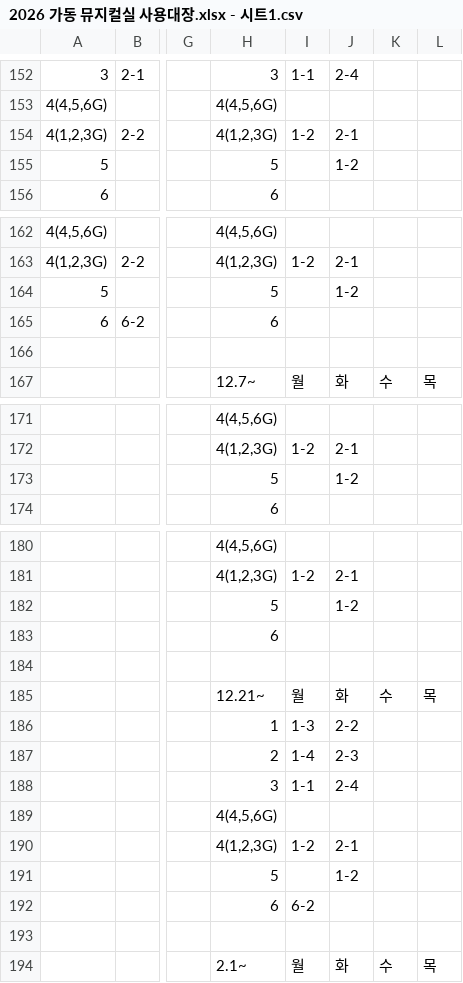
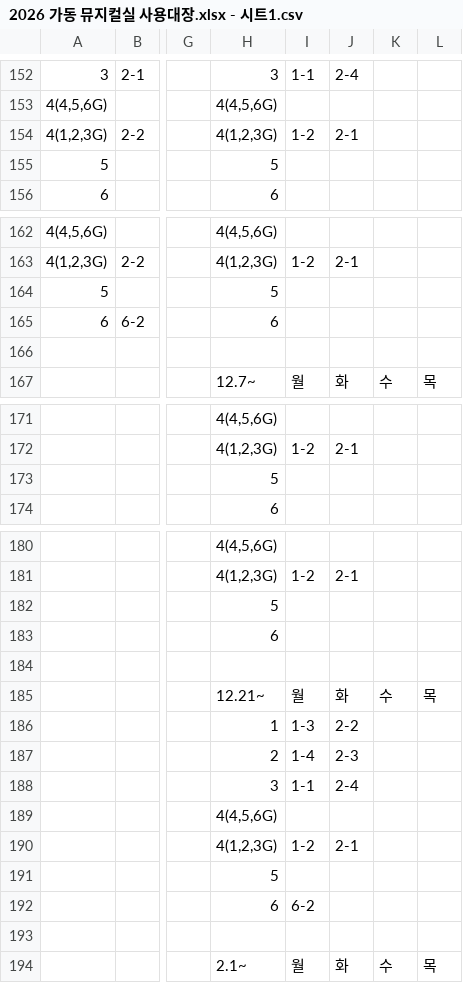
Before and after one commit to Ingyu87/gadongonline, a CSV file: 2026 가동 뮤지컬실 사용대장.xlsx - 시트1.csv, drawn as a sheet; only a part is shown, gaps mark what is left out; the diff covers the shown part only; the diff names each change by its address in the sheet, - before the commit and + after, or states it on an @@ line.

```diff
--- a/2026 가동 뮤지컬실 사용대장.xlsx - 시트1.csv
+++ b/2026 가동 뮤지컬실 사용대장.xlsx - 시트1.csv
-J155: 1-2
+J155: (empty)
-J164: 1-2
+J164: (empty)
-J173: 1-2
+J173: (empty)
-J182: 1-2
+J182: (empty)
-J191: 1-2
+J191: (empty)
```
Also changed, not shown: 38 edited cells elsewhere in this file, public/musical.xlsx.csv.
